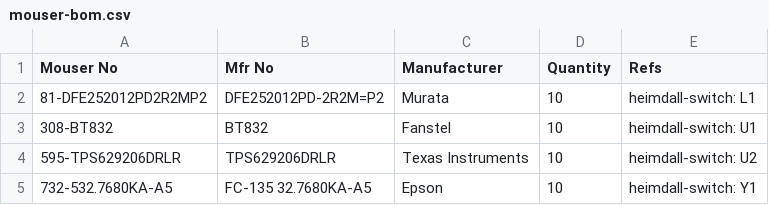
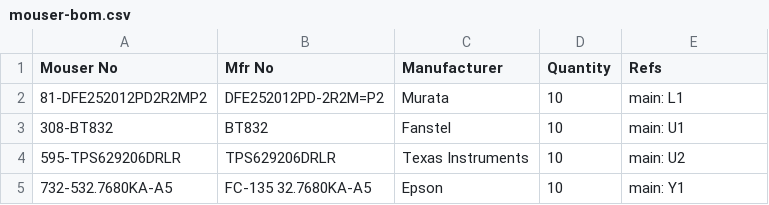
Before and after one commit to heimdall-suite/heimdall-switch, a CSV file: hardware/order/mouser-bom.csv, drawn as a sheet.

```diff
--- a/hardware/order/mouser-bom.csv
+++ b/hardware/order/mouser-bom.csv
@@ -1,5 +1,5 @@
 Mouser No,Mfr No,Manufacturer,Quantity,Refs
-81-DFE252012PD2R2MP2,DFE252012PD-2R2M=P2,Murata,10,heimdall-switch: L1
-308-BT832,BT832,Fanstel,10,heimdall-switch: U1
-595-TPS629206DRLR,TPS629206DRLR,Texas Instruments,10,heimdall-switch: U2
-732-532.7680KA-A5,FC-135 32.7680KA-A5,Epson,10,heimdall-switch: Y1
+81-DFE252012PD2R2MP2,DFE252012PD-2R2M=P2,Murata,10,main: L1
+308-BT832,BT832,Fanstel,10,main: U1
+595-TPS629206DRLR,TPS629206DRLR,Texas Instruments,10,main: U2
+732-532.7680KA-A5,FC-135 32.7680KA-A5,Epson,10,main: Y1
```
Also changed, not shown: 6 other files.
